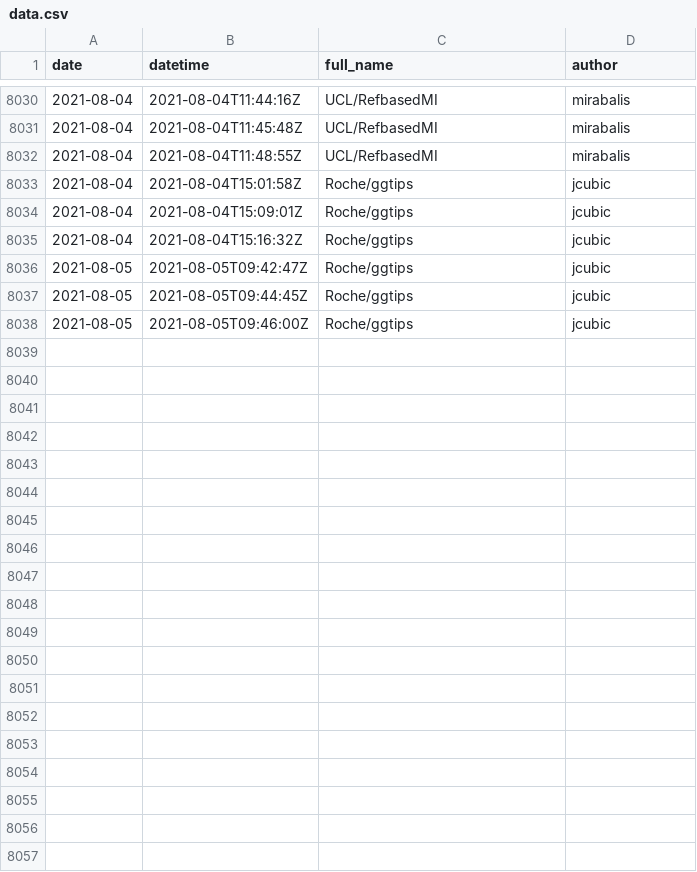
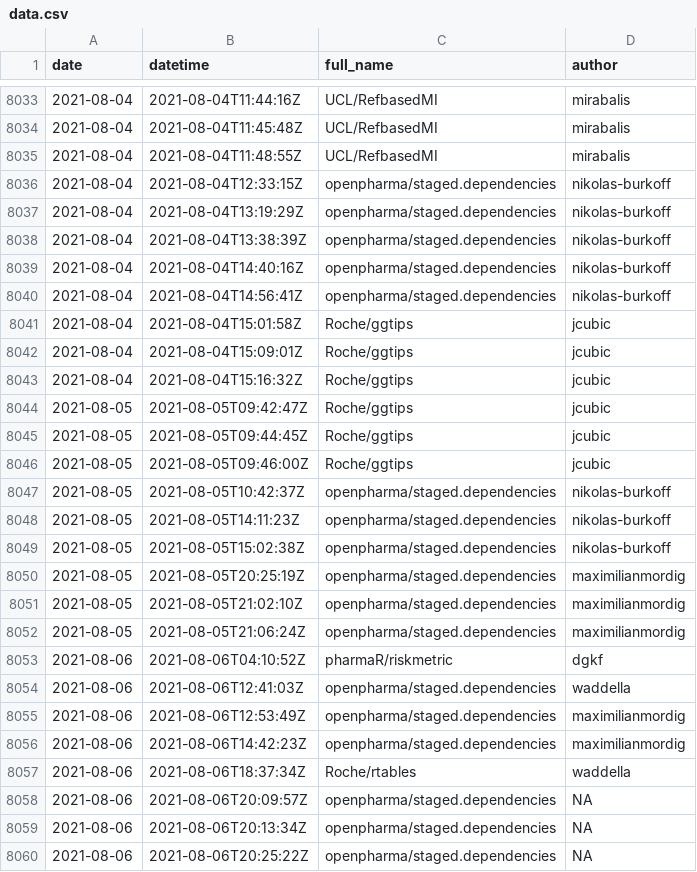
Before and after one commit to openpharma/openpharma_log, a CSV file: all-commits/data.csv, drawn as a sheet; only a part is shown, gaps mark what is left out; the diff covers the shown part only.

Commit message:
update all-commits

```diff
--- a/all-commits/data.csv
+++ b/all-commits/data.csv
@@ -8032,2 +8035,7 @@
 2021-08-04,"2021-08-04T11:48:55Z","UCL/RefbasedMI","mirabalis"
+2021-08-04,"2021-08-04T12:33:15Z","openpharma/staged.dependencies","nikolas-burkoff"
+2021-08-04,"2021-08-04T13:19:29Z","openpharma/staged.dependencies","nikolas-burkoff"
+2021-08-04,"2021-08-04T13:38:39Z","openpharma/staged.dependencies","nikolas-burkoff"
+2021-08-04,"2021-08-04T14:40:16Z","openpharma/staged.dependencies","nikolas-burkoff"
+2021-08-04,"2021-08-04T14:56:41Z","openpharma/staged.dependencies","nikolas-burkoff"
 2021-08-04,"2021-08-04T15:01:58Z","Roche/ggtips","jcubic"
@@ -8038 +8046,15 @@
 2021-08-05,"2021-08-05T09:46:00Z","Roche/ggtips","jcubic"
+2021-08-05,"2021-08-05T10:42:37Z","openpharma/staged.dependencies","nikolas-burkoff"
+2021-08-05,"2021-08-05T14:11:23Z","openpharma/staged.dependencies","nikolas-burkoff"
+2021-08-05,"2021-08-05T15:02:38Z","openpharma/staged.dependencies","nikolas-burkoff"
+2021-08-05,"2021-08-05T20:25:19Z","openpharma/staged.dependencies","maximilianmordig"
+2021-08-05,"2021-08-05T21:02:10Z","openpharma/staged.dependencies","maximilianmordig"
+2021-08-05,"2021-08-05T21:06:24Z","openpharma/staged.dependencies","maximilianmordig"
+2021-08-06,"2021-08-06T04:10:52Z","pharmaR/riskmetric","dgkf"
+2021-08-06,"2021-08-06T12:41:03Z","openpharma/staged.dependencies","waddella"
+2021-08-06,"2021-08-06T12:53:49Z","openpharma/staged.dependencies","maximilianmordig"
+2021-08-06,"2021-08-06T14:42:23Z","openpharma/staged.dependencies","maximilianmordig"
+2021-08-06,"2021-08-06T18:37:34Z","Roche/rtables","waddella"
+2021-08-06,"2021-08-06T20:09:57Z","openpharma/staged.dependencies",NA
+2021-08-06,"2021-08-06T20:13:34Z","openpharma/staged.dependencies",NA
+2021-08-06,"2021-08-06T20:25:22Z","openpharma/staged.dependencies",NA
```
Also changed, not shown: 3 added rows elsewhere in this file, 3 other files.
